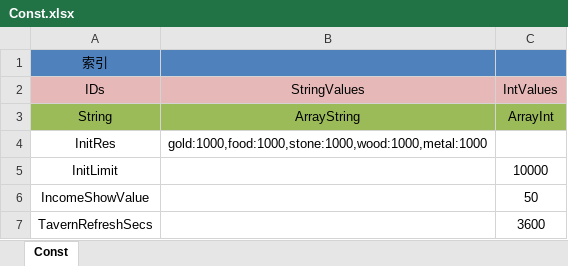
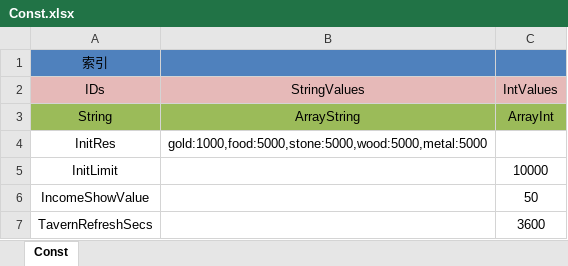
Before and after one commit to shanteng/CS, an Excel workbook: Excel/Const.xlsx, sheet Const, drawn as a sheet; values as stored, in another font and other column widths than the file's, no borders; the diff names each change by its address in the sheet, - before the commit and + after, or states it on an @@ line.

```diff
--- a/Excel/Const.xlsx (sheet Const)
+++ b/Excel/Const.xlsx (sheet Const)
-B4: gold:1000,food:1000,stone:1000,wood:1000,metal:1000
+B4: gold:1000,food:5000,stone:5000,wood:5000,metal:5000
```
Also changed, not shown: Excel/Building.xlsx, Excel/Language.xlsx, 19 other files.
